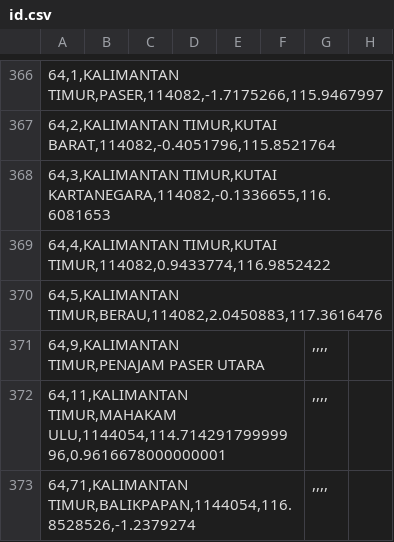
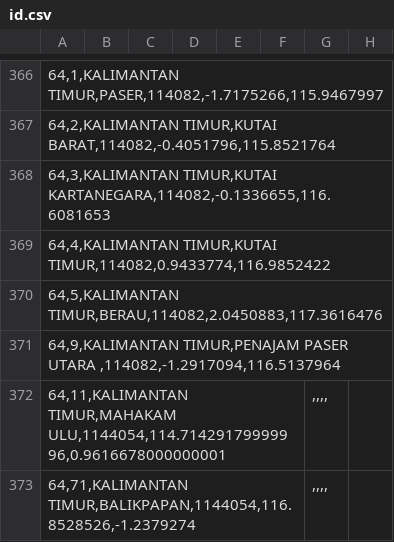
Before and after one commit to peuyeum/peuyeum, a CSV file: docs/id.csv, drawn as a sheet; only a part is shown, gaps mark what is left out; removed rows and columns are numbered as before the commit, all else as after; the diff names each change by its address in the sheet, - before the commit and + after, or states it on an @@ line.

Commit message:
tambah KALTIM PENAJAM

```diff
--- a/docs/id.csv
+++ b/docs/id.csv
-row 371: 64,9,KALIMANTAN TIMUR,PENAJAM PASER UTARA |  |  |  |  |  | ,,,,
+row 371: 64,9,KALIMANTAN TIMUR,PENAJAM PASER UTARA ,114082,-1.2917094,116.5137964
```
Also changed, not shown: 2 other files.
